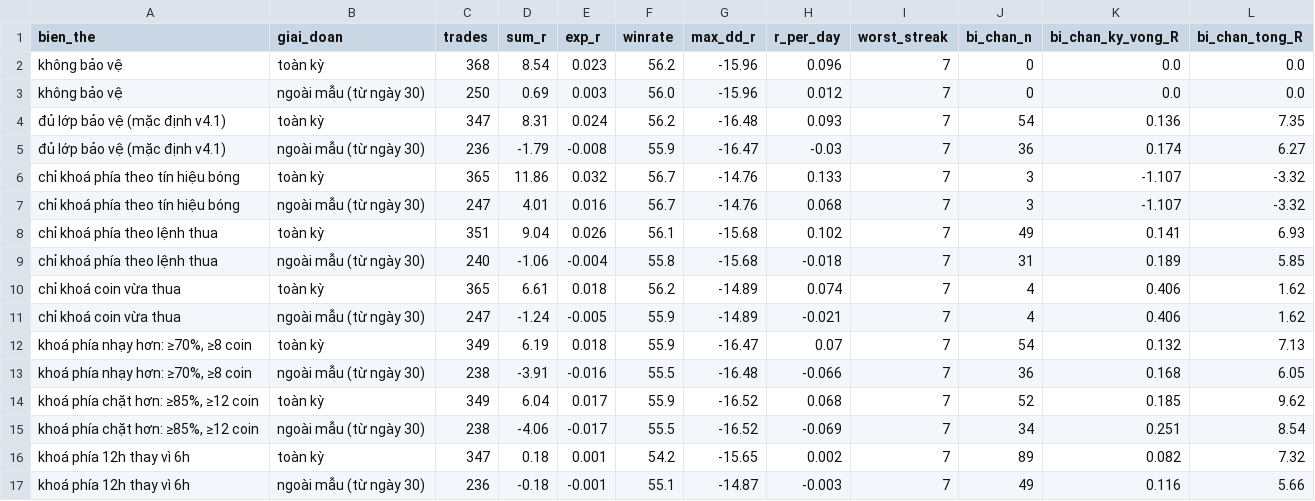
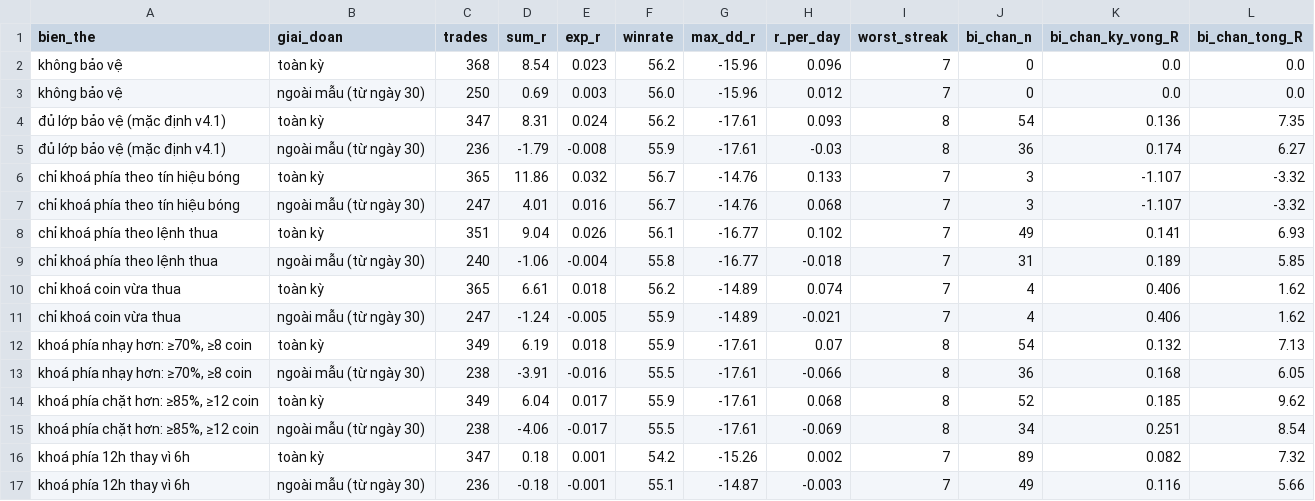
Before and after one commit to traique/altcoin_bot, a CSV file: tools/wf_results/2026-11-05/sau_khi_bo_diem_tru/lop_bao_ve.csv, drawn as a sheet.

```diff
--- a/tools/wf_results/2026-11-05/sau_khi_bo_diem_tru/lop_bao_ve.csv
+++ b/tools/wf_results/2026-11-05/sau_khi_bo_diem_tru/lop_bao_ve.csv
@@ -3,15 +3,15 @@ không bảo vệ,toàn kỳ,368,8.54,0.023,56.2,-15.96,0.096,7,0,0.0,0.0
 không bảo vệ,ngoài mẫu (từ ngày 30),250,0.69,0.003,56.0,-15.96,0.012,7,0,0.0,0.0
-đủ lớp bảo vệ (mặc định v4.1),toàn kỳ,347,8.31,0.024,56.2,-16.48,0.093,7,54,0.136,7.35
-đủ lớp bảo vệ (mặc định v4.1),ngoài mẫu (từ ngày 30),236,-1.79,-0.008,55.9,-16.47,-0.03,7,36,0.174,6.27
+đủ lớp bảo vệ (mặc định v4.1),toàn kỳ,347,8.31,0.024,56.2,-17.61,0.093,8,54,0.136,7.35
+đủ lớp bảo vệ (mặc định v4.1),ngoài mẫu (từ ngày 30),236,-1.79,-0.008,55.9,-17.61,-0.03,8,36,0.174,6.27
 chỉ khoá phía theo tín hiệu bóng,toàn kỳ,365,11.86,0.032,56.7,-14.76,0.133,7,3,-1.107,-3.32
 chỉ khoá phía theo tín hiệu bóng,ngoài mẫu (từ ngày 30),247,4.01,0.016,56.7,-14.76,0.068,7,3,-1.107,-3.32
-chỉ khoá phía theo lệnh thua,toàn kỳ,351,9.04,0.026,56.1,-15.68,0.102,7,49,0.141,6.93
-chỉ khoá phía theo lệnh thua,ngoài mẫu (từ ngày 30),240,-1.06,-0.004,55.8,-15.68,-0.018,7,31,0.189,5.85
+chỉ khoá phía theo lệnh thua,toàn kỳ,351,9.04,0.026,56.1,-16.77,0.102,7,49,0.141,6.93
+chỉ khoá phía theo lệnh thua,ngoài mẫu (từ ngày 30),240,-1.06,-0.004,55.8,-16.77,-0.018,7,31,0.189,5.85
 chỉ khoá coin vừa thua,toàn kỳ,365,6.61,0.018,56.2,-14.89,0.074,7,4,0.406,1.62
 chỉ khoá coin vừa thua,ngoài mẫu (từ ngày 30),247,-1.24,-0.005,55.9,-14.89,-0.021,7,4,0.406,1.62
-"khoá phía nhạy hơn: ≥70%, ≥8 coin",toàn kỳ,349,6.19,0.018,55.9,-16.47,0.07,7,54,0.132,7.13
-"khoá phía nhạy hơn: ≥70%, ≥8 coin",ngoài mẫu (từ ngày 30),238,-3.91,-0.016,55.5,-16.48,-0.066,7,36,0.168,6.05
-"khoá phía chặt hơn: ≥85%, ≥12 coin",toàn kỳ,349,6.04,0.017,55.9,-16.52,0.068,7,52,0.185,9.62
-"khoá phía chặt hơn: ≥85%, ≥12 coin",ngoài mẫu (từ ngày 30),238,-4.06,-0.017,55.5,-16.52,-0.069,7,34,0.251,8.54
-khoá phía 12h thay vì 6h,toàn kỳ,347,0.18,0.001,54.2,-15.65,0.002,7,89,0.082,7.32
+"khoá phía nhạy hơn: ≥70%, ≥8 coin",toàn kỳ,349,6.19,0.018,55.9,-17.61,0.07,8,54,0.132,7.13
+"khoá phía nhạy hơn: ≥70%, ≥8 coin",ngoài mẫu (từ ngày 30),238,-3.91,-0.016,55.5,-17.61,-0.066,8,36,0.168,6.05
+"khoá phía chặt hơn: ≥85%, ≥12 coin",toàn kỳ,349,6.04,0.017,55.9,-17.61,0.068,8,52,0.185,9.62
+"khoá phía chặt hơn: ≥85%, ≥12 coin",ngoài mẫu (từ ngày 30),238,-4.06,-0.017,55.5,-17.61,-0.069,8,34,0.251,8.54
+khoá phía 12h thay vì 6h,toàn kỳ,347,0.18,0.001,54.2,-15.26,0.002,7,89,0.082,7.32
 khoá phía 12h thay vì 6h,ngoài mẫu (từ ngày 30),236,-0.18,-0.001,55.1,-14.87,-0.003,7,49,0.116,5.66
```
Also changed, not shown: tools/wf_results/2026-11-05/lop_bao_ve.csv, 10 other files.
